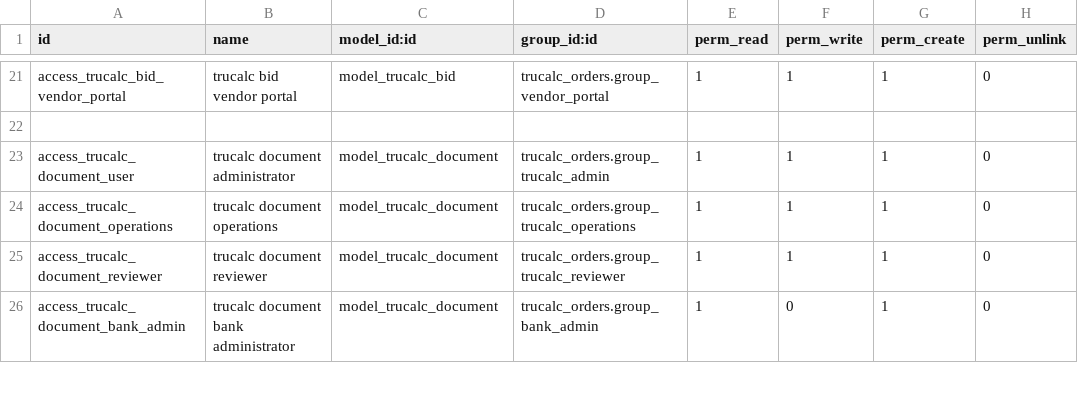
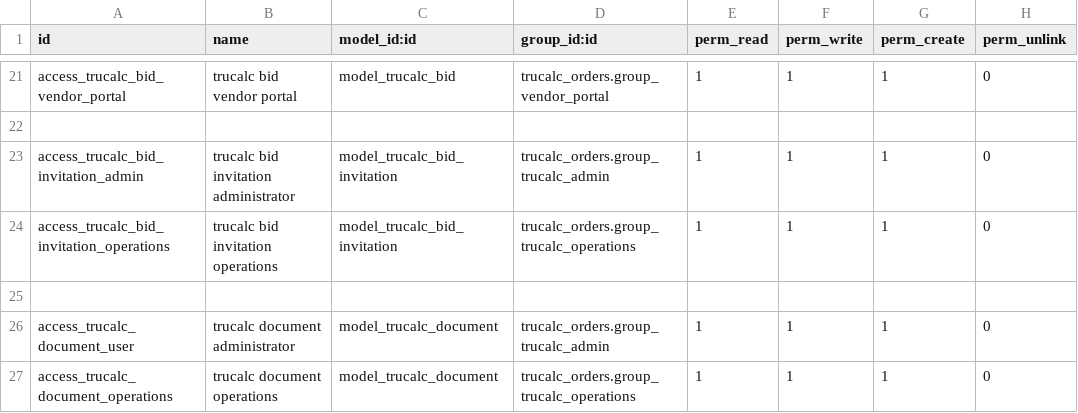
Before and after one commit to tnfirstflight-art/trucalc_orders, a CSV file: security/ir.model.access.csv, drawn as a sheet; only a part is shown, gaps mark what is left out; the shorter side is filled out with more unchanged rows; the diff names each change by its address in the sheet, - before the commit and + after, or states it on an @@ line.

Commit message:
Pass 4A.1 vendor invitation data model foundation

```diff
--- a/security/ir.model.access.csv
+++ b/security/ir.model.access.csv
+row 23: access_trucalc_bid_invitation_admin | trucalc bid invitation administrator | model_trucalc_bid_invitation | trucalc_orders.group_trucalc_admin | 1 | 1 | 1 | 0
+row 24: access_trucalc_bid_invitation_operations | trucalc bid invitation operations | model_trucalc_bid_invitation | trucalc_orders.group_trucalc_operations | 1 | 1 | 1 | 0
+row 25: (empty)
```
Also changed, not shown: 4 other files.
